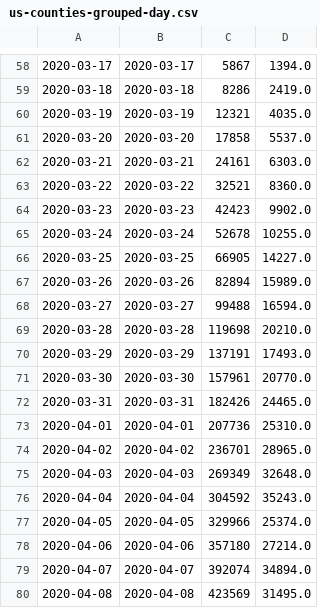
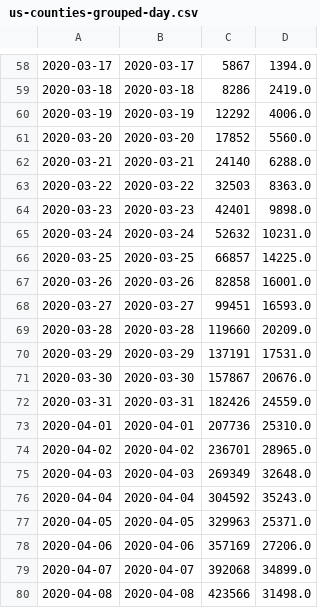
Before and after one commit to mebauer/covid-19-counties, a CSV file: data/us-counties-grouped-day.csv, drawn as a sheet; only a part is shown, gaps mark what is left out; the diff covers the shown part only; the diff names each change by its address in the sheet, - before the commit and + after, or states it on an @@ line.

```diff
--- a/data/us-counties-grouped-day.csv
+++ b/data/us-counties-grouped-day.csv
-C60: 12321
+C60: 12292
-D60: 4035.0
+D60: 4006.0
-C61: 17858
+C61: 17852
-D61: 5537.0
+D61: 5560.0
-C62: 24161
+C62: 24140
-D62: 6303.0
+D62: 6288.0
-C63: 32521
+C63: 32503
-D63: 8360.0
+D63: 8363.0
-C64: 42423
+C64: 42401
-D64: 9902.0
+D64: 9898.0
-C65: 52678
+C65: 52632
-D65: 10255.0
+D65: 10231.0
-C66: 66905
+C66: 66857
-D66: 14227.0
+D66: 14225.0
-C67: 82894
+C67: 82858
-D67: 15989.0
+D67: 16001.0
-C68: 99488
+C68: 99451
-D68: 16594.0
+D68: 16593.0
-C69: 119698
+C69: 119660
-D69: 20210.0
+D69: 20209.0
-D70: 17493.0
+D70: 17531.0
-C71: 157961
+C71: 157867
-D71: 20770.0
+D71: 20676.0
-D72: 24465.0
+D72: 24559.0
-C77: 329966
+C77: 329963
-D77: 25374.0
+D77: 25371.0
-C78: 357180
+C78: 357169
-D78: 27214.0
+D78: 27206.0
-C79: 392074
+C79: 392068
-D79: 34894.0
+D79: 34899.0
-C80: 423569
+C80: 423566
-D80: 31495.0
+D80: 31498.0
```
Also changed, not shown: 1 added row and 12 edited cells elsewhere in this file, data/us-counties-grouped-bar.csv, 27 other files.
